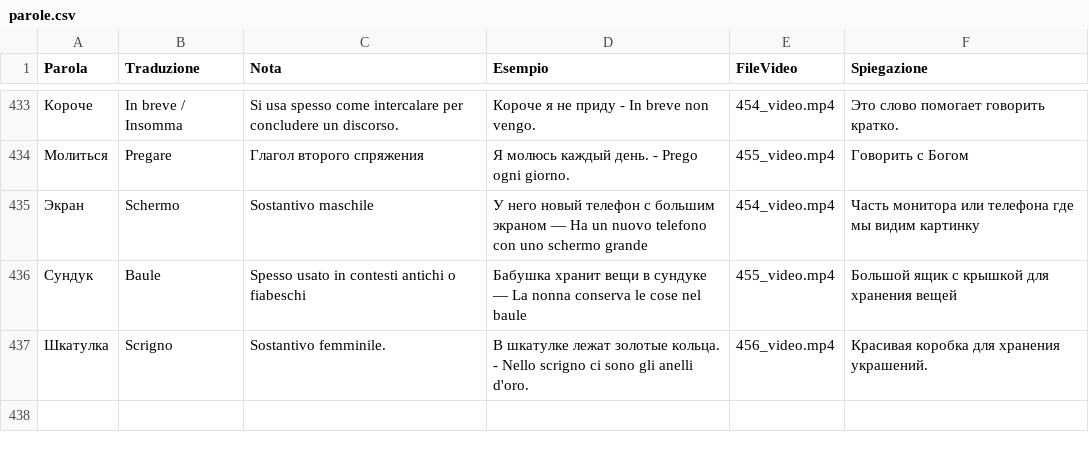
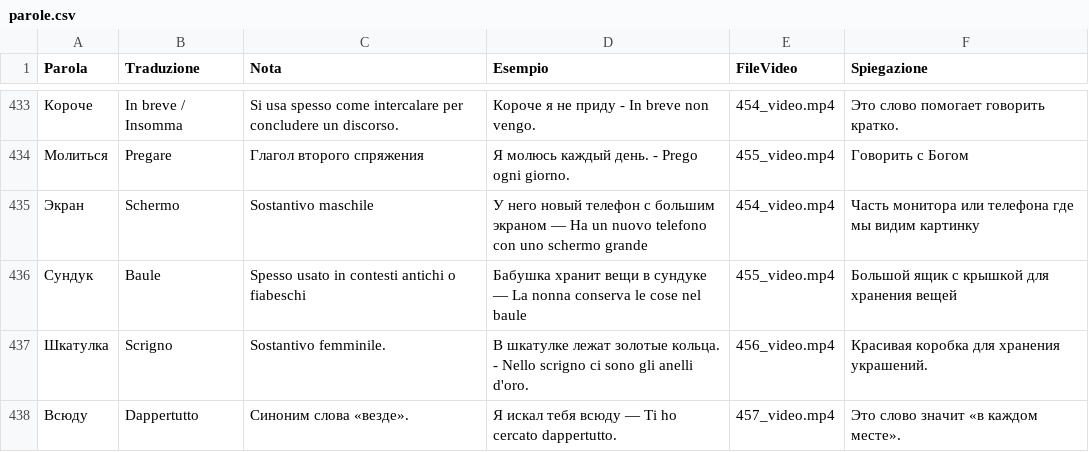
Before and after one commit to gfusarbassini/flashcards-video-bot, a CSV file: parole.csv, drawn as a sheet; only a part is shown, gaps mark what is left out; the diff names each change by its address in the sheet, - before the commit and + after, or states it on an @@ line.

```diff
--- a/parole.csv
+++ b/parole.csv
+row 438: Всюду | Dappertutto | Синоним слова «везде». | Я искал тебя всюду — Ti ho cercato dappertutto. | 457_video.mp4 | Это слово значит «в каждом месте».
```
Also changed, not shown: 1 other file.
